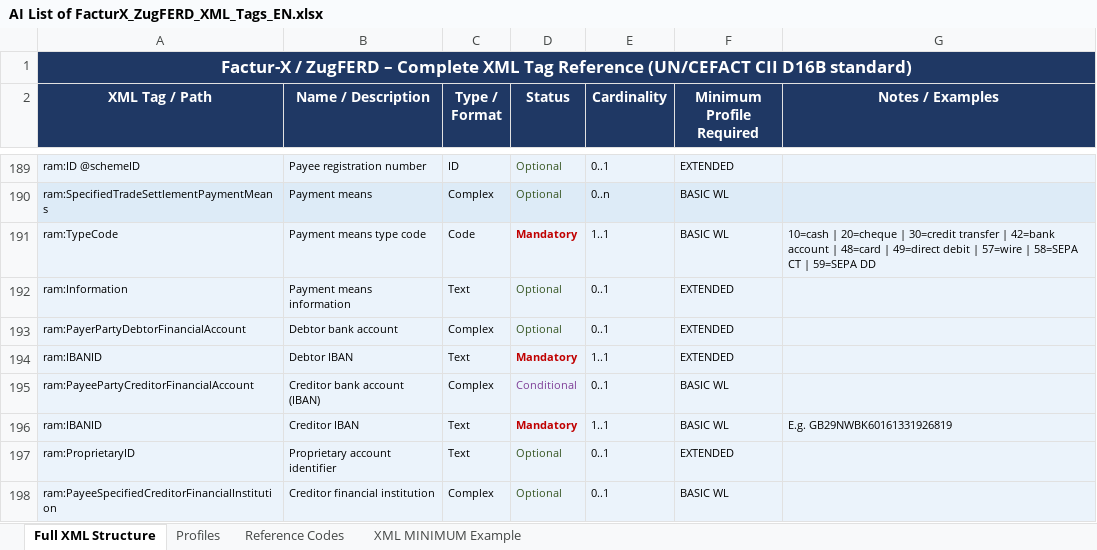
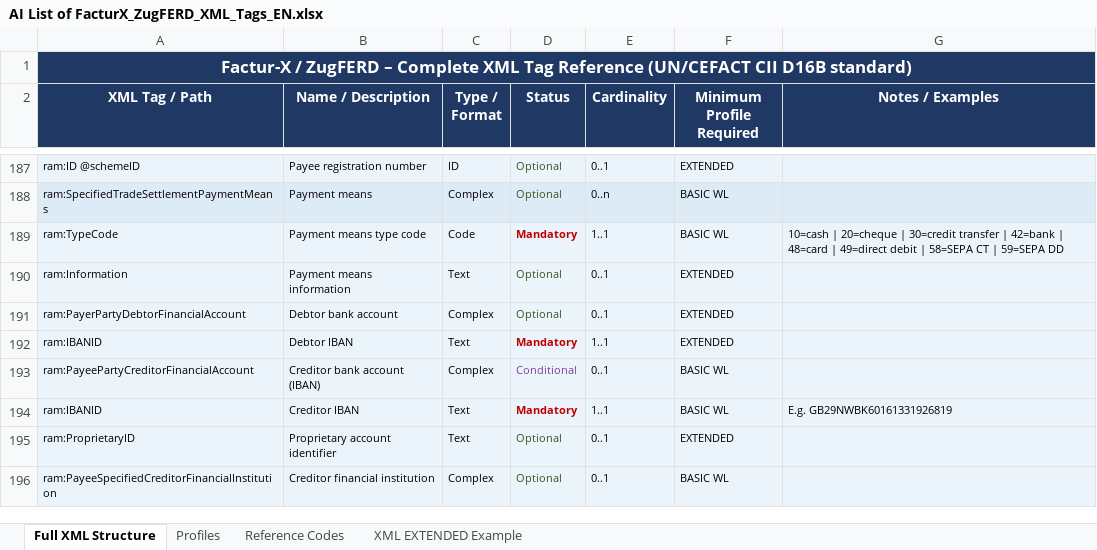
Before and after one commit to theophile69/FacturX-Converter, an Excel workbook: AI List of FacturX_ZugFERD_XML_Tags_EN.xlsx, sheet Full XML Structure, drawn as a sheet; only a part is shown, gaps mark what is left out; values as stored, in another font and other column widths than the file's, no borders; addresses are those after the commit; the diff covers the shown part only; the diff names each change by its address in the sheet, - before the commit and + after, or states it on an @@ line.

```diff
--- a/AI List of FacturX_ZugFERD_XML_Tags_EN.xlsx (sheet Full XML Structure)
+++ b/AI List of FacturX_ZugFERD_XML_Tags_EN.xlsx (sheet Full XML Structure)
-sheet tab: XML MINIMUM Example
+sheet tab: XML EXTENDED Example
-G189 (Notes / Examples): …| 42=bank account | 48=card | 49=direct debit | 57=wire | 58=SEPA…
+G189 (Notes / Examples): …| 42=bank | 48=card | 49=direct debit | 58=SEPA…
```
Also changed, not shown: 4 added rows, 8 removed rows, 9 edited cells and cell formats elsewhere in this sheet, sheet XML EXTENDED Example, sheet Reference Codes, 1 other file.
